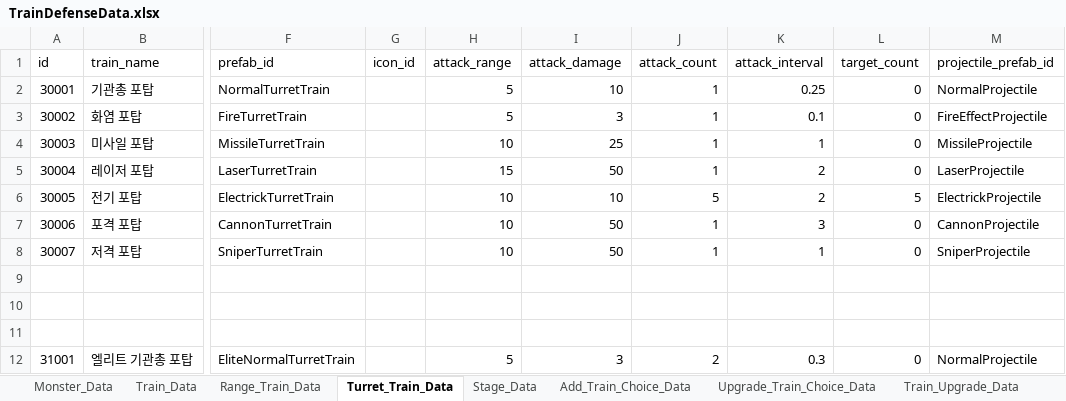
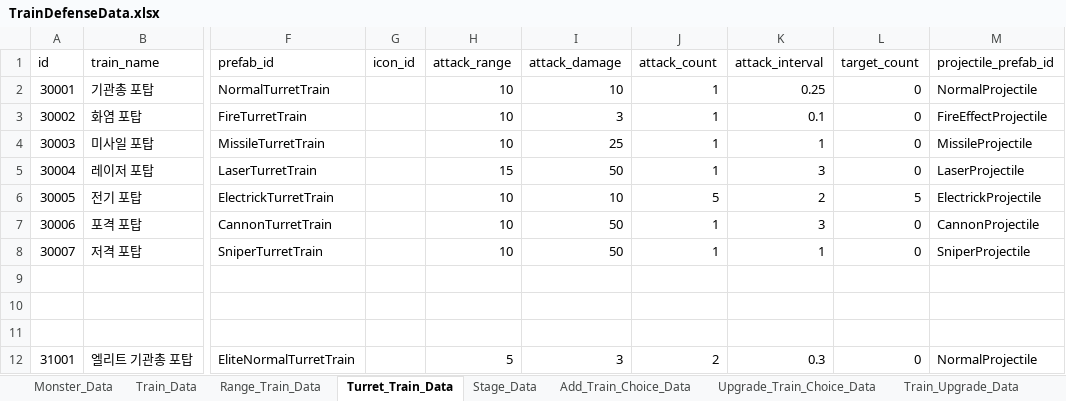
Before and after one commit to cumic06/TrainDefense, an Excel workbook: Assets/02_Resources/Data/TrainDefenseData.xlsx, sheet Turret_Train_Data, drawn as a sheet; only a part is shown, gaps mark what is left out; values as stored, in another font and other column widths than the file's, no borders; the diff names each change by its address in the sheet, - before the commit and + after, or states it on an @@ line.

```diff
--- a/Assets/02_Resources/Data/TrainDefenseData.xlsx (sheet Turret_Train_Data)
+++ b/Assets/02_Resources/Data/TrainDefenseData.xlsx (sheet Turret_Train_Data)
-H2:H3 (attack_range): 5
+H2:H3 (attack_range): 10
-K5 (attack_interval): 2
+K5 (attack_interval): 3
```
Also changed, not shown: sheet Monster_Data, sheet Stage_Data, 3 other files.
